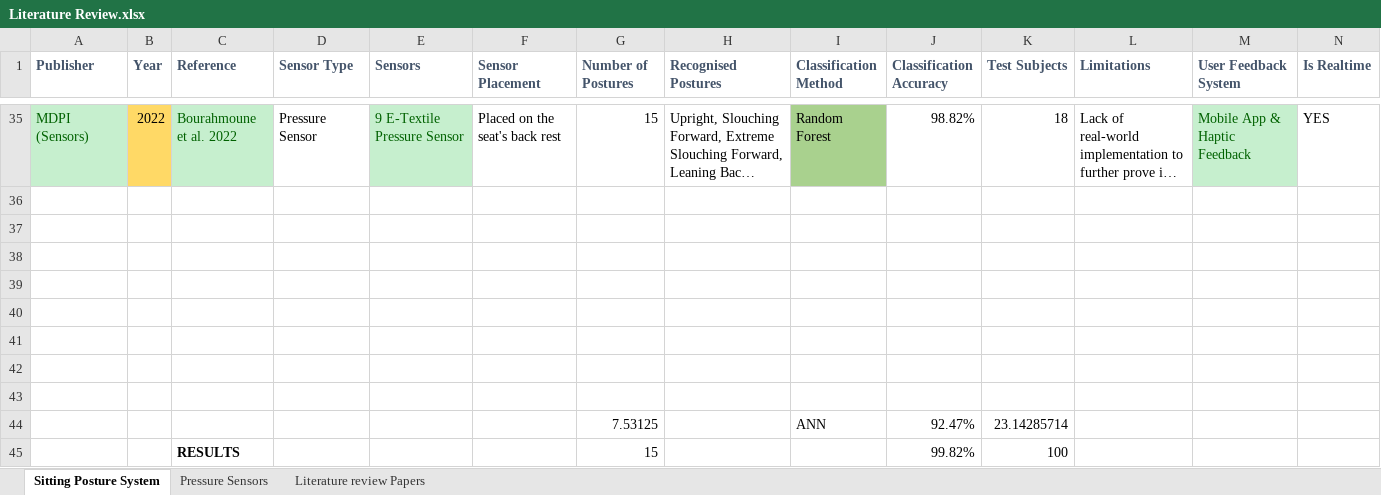
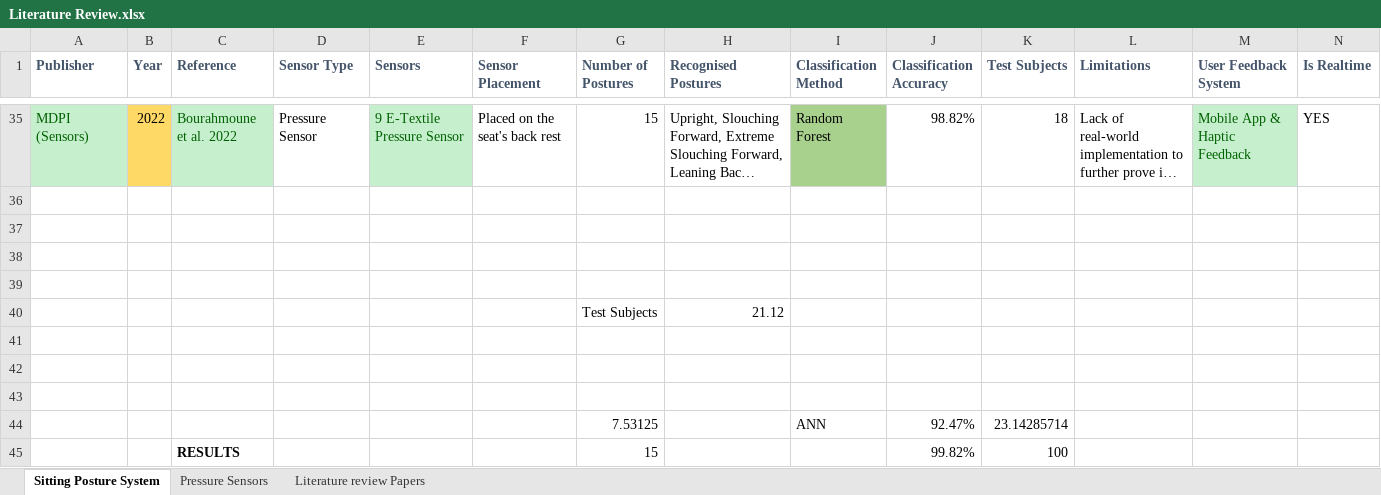
Before and after one commit to Olatokumbo/Research, an Excel workbook: Literature Review.xlsx, sheet Sitting Posture System, drawn as a sheet; only a part is shown, gaps mark what is left out; long unchanged cells end in …; values as stored, in another font and other column widths than the file's, no borders; charts and pictures not drawn; rows hold the shown columns only; the diff names each change by its address in the sheet, - before the commit and + after, or states it on an @@ line.

```diff
--- a/Literature Review.xlsx (sheet Sitting Posture System)
+++ b/Literature Review.xlsx (sheet Sitting Posture System)
-row 40: (empty)
+row 40:  |  |  |  |  |  | Test Subjects | 21.12
```
Also changed, not shown: 1 other file.
